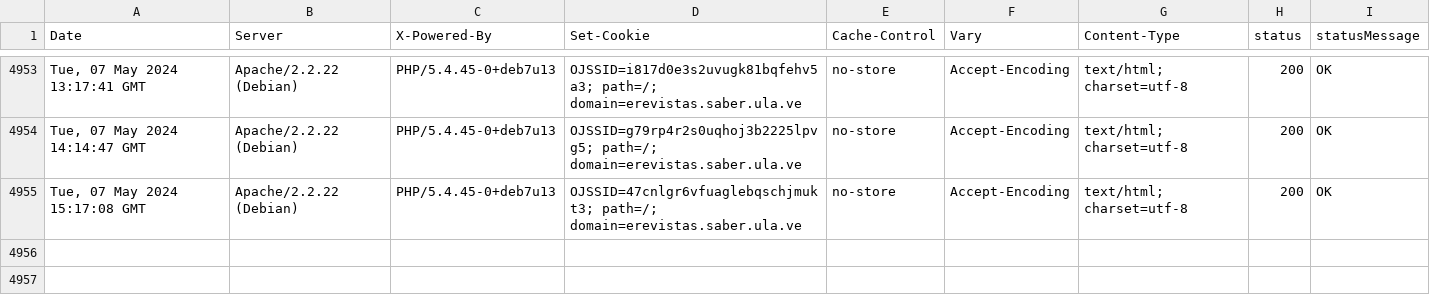
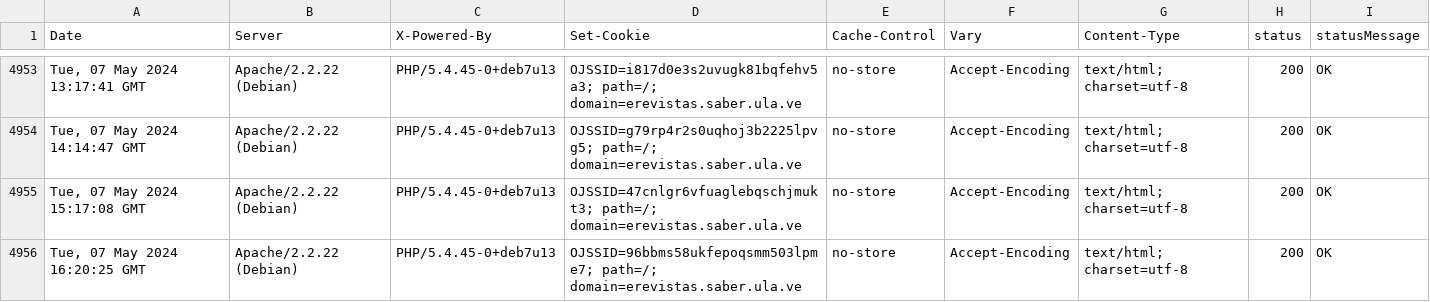
Before and after one commit to luismmontilla/EcotropicosWebStatus, a CSV file: code_status.csv, drawn as a sheet; only a part is shown, gaps mark what is left out; the diff names each change by its address in the sheet, - before the commit and + after, or states it on an @@ line.

Commit message:
Append data to CSV

```diff
--- a/code_status.csv
+++ b/code_status.csv
+row 4956: Tue, 07 May 2024 16:20:25 GMT | Apache/2.2.22 (Debian) | PHP/5.4.45-0+deb7u13 | OJSSID=96bbms58ukfepoqsmm503lpme7; path=/; domain=erevistas.saber.ula.ve | no-store | Accept-Encoding | text/html; charset=utf-8 | 200 | OK
```
